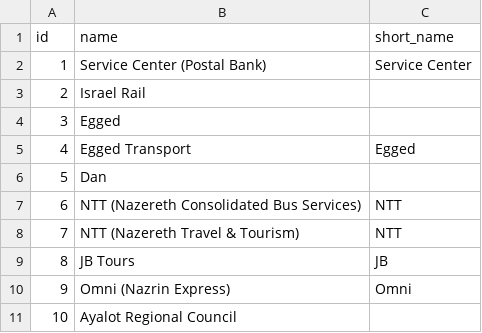
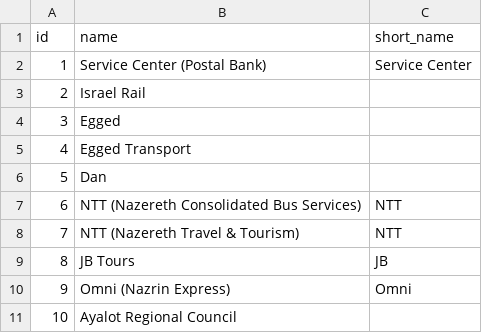
Before and after one commit to metrodroid/metrodroid, a CSV file: data/ravkav/operators.csv, drawn as a sheet; only a part is shown.

Commit message:
Update operators.csv
Two different companies

```diff
--- a/data/ravkav/operators.csv
+++ b/data/ravkav/operators.csv
@@ -4,3 +4,3 @@ id,name,short_name
 3,"Egged",
-4,"Egged Transport","Egged"
+4,"Egged Transport"
 5,"Dan",
```
